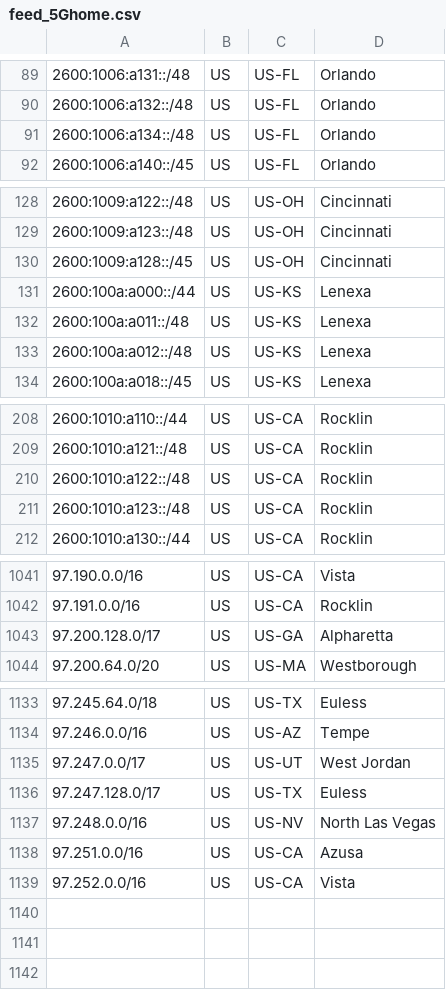
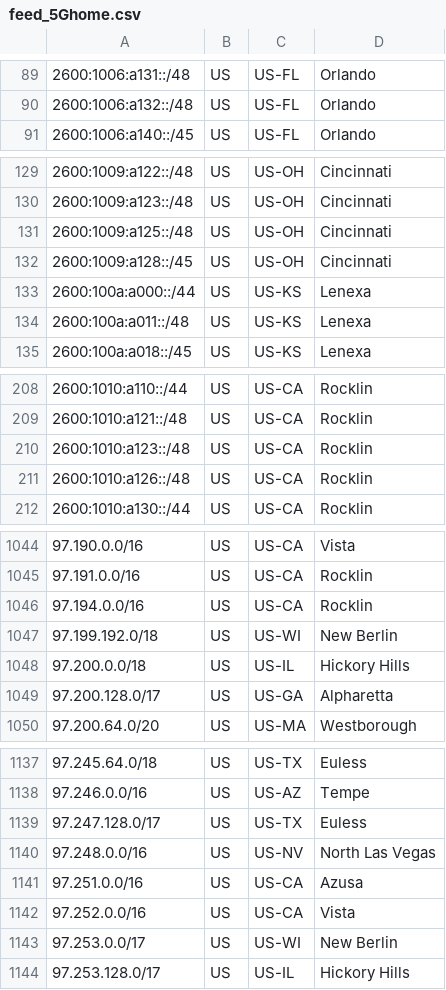
Before and after one commit to Verizon/verizon-geofeed, a CSV file: feed_5Ghome.csv, drawn as a sheet; only a part is shown, gaps mark what is left out; removed rows and columns are numbered as before the commit, all else as after; the diff covers the shown part only; the diff names each change by its address in the sheet, - before the commit and + after, or states it on an @@ line.

```diff
--- a/feed_5Ghome.csv
+++ b/feed_5Ghome.csv
-row 91: 2600:1006:a134::/48 | US | US-FL | Orlando
+row 131: 2600:1009:a125::/48 | US | US-OH | Cincinnati
-row 133: 2600:100a:a012::/48 | US | US-KS | Lenexa
-row 210: 2600:1010:a122::/48 | US | US-CA | Rocklin
+row 211: 2600:1010:a126::/48 | US | US-CA | Rocklin
+row 1046: 97.194.0.0/16 | US | US-CA | Rocklin
+row 1047: 97.199.192.0/18 | US | US-WI | New Berlin
+row 1048: 97.200.0.0/18 | US | US-IL | Hickory Hills
-row 1135: 97.247.0.0/17 | US | US-UT | West Jordan
+row 1143: 97.253.0.0/17 | US | US-WI | New Berlin
+row 1144: 97.253.128.0/17 | US | US-IL | Hickory Hills
```
Also changed, not shown: 9 added rows and 7 removed rows elsewhere in this file, feed_wireless.csv, 3 other files.
